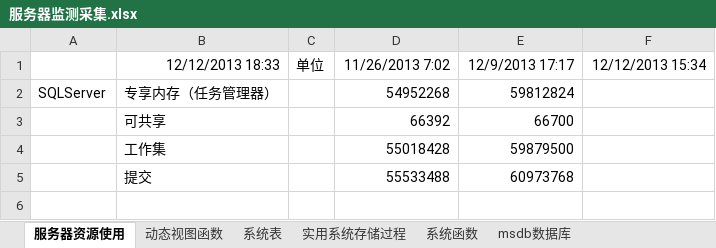
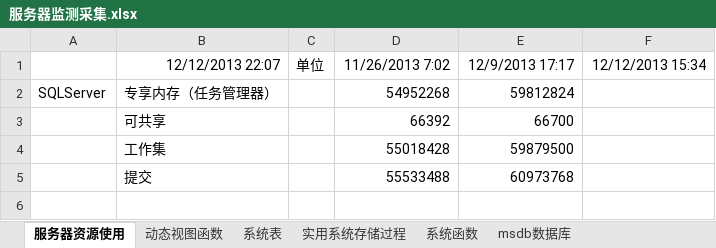
Before and after one commit to lwqhp/sqlServer, an Excel workbook: Jiean/性能-监测/服务器监测采集.xlsx, sheet 服务器资源使用, drawn as a sheet; only a part is shown; values as stored, in another font and other column widths than the file's, no borders; the diff names each change by its address in the sheet, - before the commit and + after, or states it on an @@ line.

```diff
--- a/Jiean/性能-监测/服务器监测采集.xlsx (sheet 服务器资源使用)
+++ b/Jiean/性能-监测/服务器监测采集.xlsx (sheet 服务器资源使用)
-B1: 12/12/2013 18:33
+B1: 12/12/2013 22:07
```
Also changed, not shown: 2 other files.
